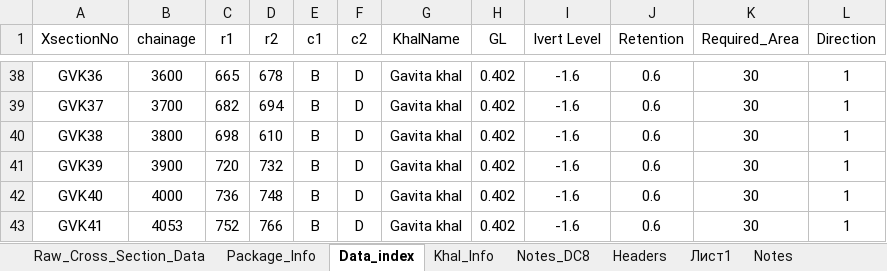
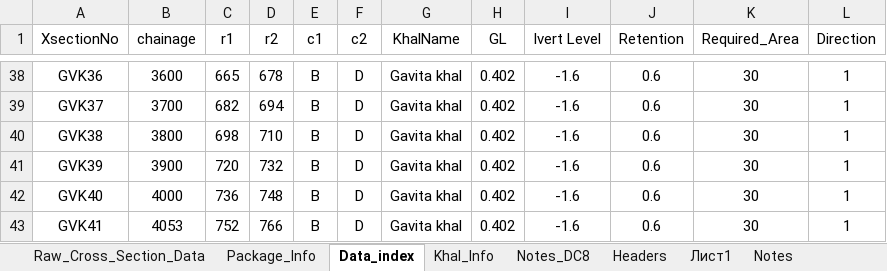
Before and after one commit to design-circle5-design/Design_All_DC_5, an Excel workbook: AEMostofa/Southwest Project/SMO Gopalgonj/Khal/P2/XL OF CROSS SECTION/Gabvita Khal/Gabvita_khal_Dataprep_Input.xlsx, sheet Data_index, drawn as a sheet; only a part is shown, gaps mark what is left out; values as stored, in another font and other column widths than the file's, no borders; the diff names each change by its address in the sheet, - before the commit and + after, or states it on an @@ line.

```diff
--- a/AEMostofa/Southwest Project/SMO Gopalgonj/Khal/P2/XL OF CROSS SECTION/Gabvita Khal/Gabvita_khal_Dataprep_Input.xlsx (sheet Data_index)
+++ b/AEMostofa/Southwest Project/SMO Gopalgonj/Khal/P2/XL OF CROSS SECTION/Gabvita Khal/Gabvita_khal_Dataprep_Input.xlsx (sheet Data_index)
-D40 (r2): 610
+D40 (r2): 710
```
Also changed, not shown: sheet Package_Info, sheet Khal_Info, sheet Raw_Cross_Section_Data, sheet Headers, charts or pictures, AEMostofa/Southwest Project/SMO Gopalgonj/Khal/P2/XL OF CROSS SECTION/Gunapar_khal/Gunapara_khal_Dataprep_Input.xlsx, AEMostofa/Southwest Project/SMO Gopalgonj/Khal/P2/XL OF CROSS SECTION/Kadar Khal/Kadar_khal_Dataprep_Input.xlsx, 25 other files.
